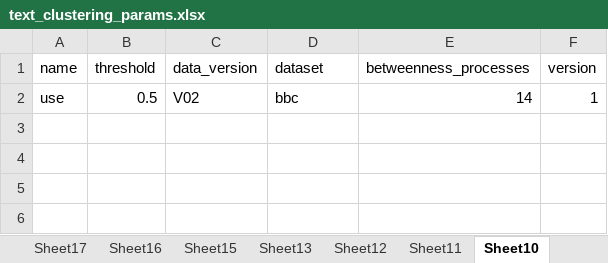
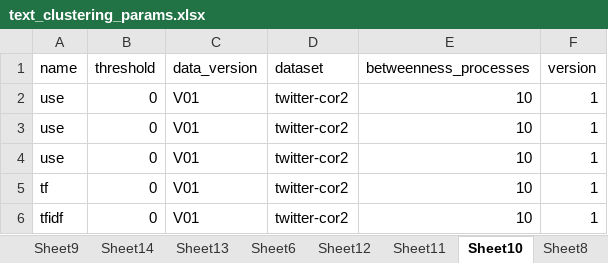
Before and after one commit to ramin-karimian/text-clustering, an Excel workbook: text_clustering_params.xlsx, sheet Sheet10, drawn as a sheet; values as stored, in another font and other column widths than the file's, no borders; the diff names each change by its address in the sheet, - before the commit and + after, or states it on an @@ line.

```diff
--- a/text_clustering_params.xlsx (sheet Sheet10)
+++ b/text_clustering_params.xlsx (sheet Sheet10)
-B2 (threshold): 0.5
+B2 (threshold): 0
-C2 (data_version): V02
+C2 (data_version): V01
-D2 (dataset): bbc
+D2 (dataset): twitter-cor2
-E2 (betweenness_processes): 14
+E2 (betweenness_processes): 10
+row 3: use | 0 | V01 | twitter-cor2 | 10 | 1
+row 4: use | 0 | V01 | twitter-cor2 | 10 | 1
+row 5: tf | 0 | V01 | twitter-cor2 | 10 | 1
+row 6: tfidf | 0 | V01 | twitter-cor2 | 10 | 1
```
Also changed, not shown: sheet Sheet15, sheet Sheet23, sheet Sheet1, sheet Sheet21, sheet Sheet8, sheet Sheet22, 16 more sheets, other sheet tabs, 44 other files.
